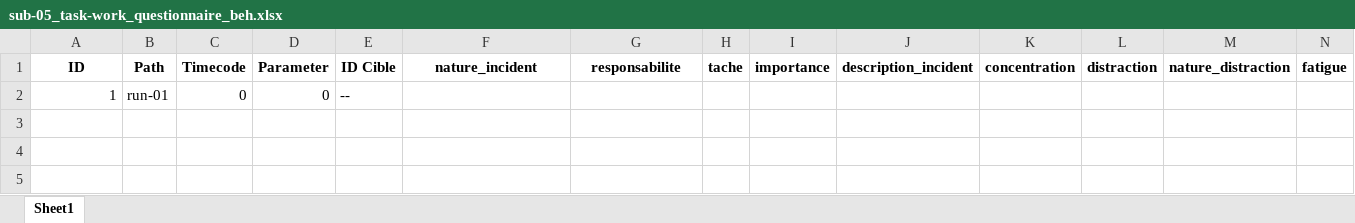
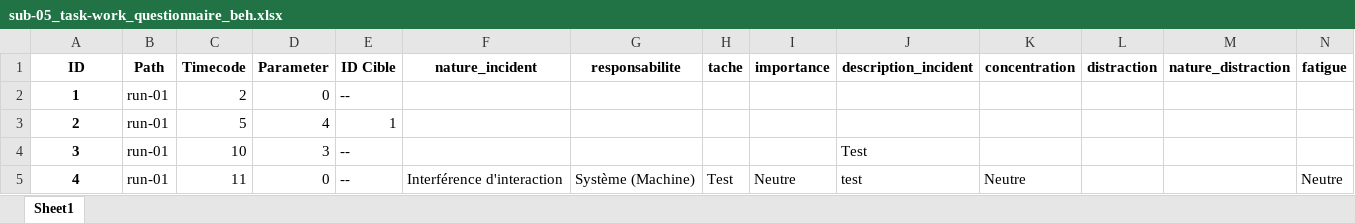
Before and after one commit to LeoGarciaCochard/Stage2024, an Excel workbook: Database/sub-05/beh/sub-05_task-work_questionnaire_beh.xlsx, sheet Sheet1, drawn as a sheet; only a part is shown; values as stored, in another font and other column widths than the file's, no borders; rows hold the shown columns only; the diff names each change by its address in the sheet, - before the commit and + after, or states it on an @@ line.

```diff
--- a/Database/sub-05/beh/sub-05_task-work_questionnaire_beh.xlsx (sheet Sheet1)
+++ b/Database/sub-05/beh/sub-05_task-work_questionnaire_beh.xlsx (sheet Sheet1)
@@ A2 bold: off → on, alignment: right → center @@
-C2 (Timecode): 0
+C2 (Timecode): 2
+row 3: 2 | run-01 | 5 | 4 | 1
+row 4: 3 | run-01 | 10 | 3 | -- |  |  |  |  | Test
+row 5: 4 | run-01 | 11 | 0 | -- | Interférence d'interaction | Système (Machine) | Test | Neutre | test | Neutre |  |  | Neutre
```
Also changed, not shown: Database/sub-01/beh/sub-01_task-work_questionnaire_beh.xlsx, Database/sub-02/beh/sub-02_task-work_questionnaire_beh.xlsx, 32 other files.
